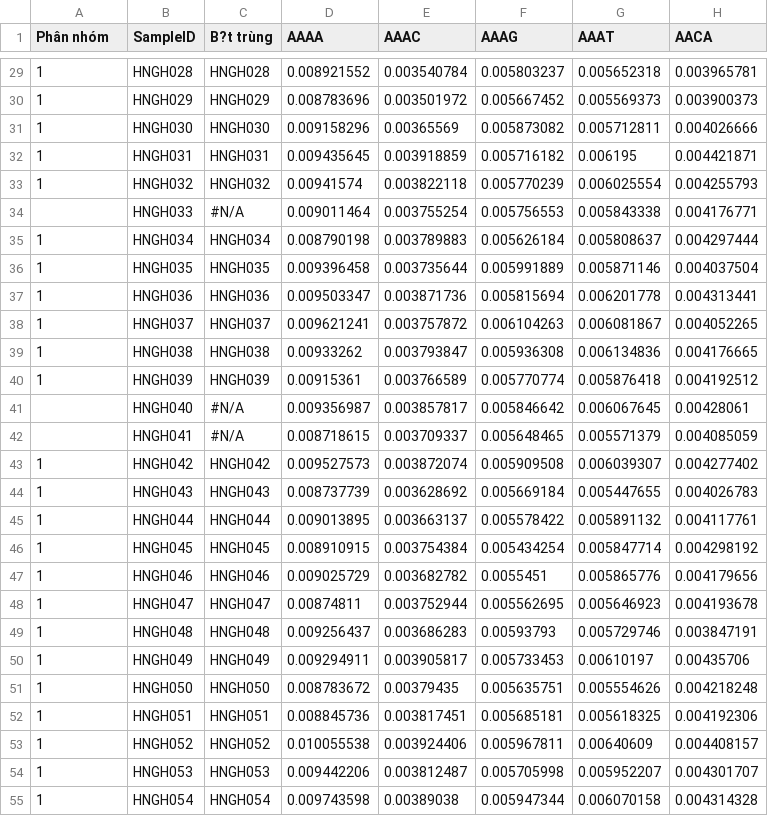
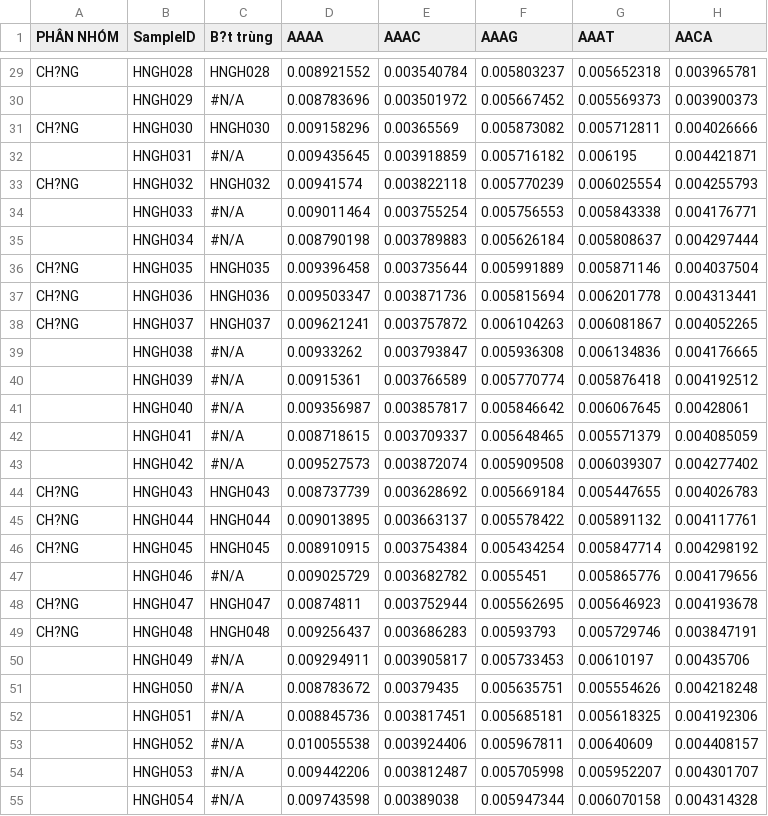
Before and after one commit to ha-dung-1085/du-an-dung-chung, a CSV file: HNG/HNG_EM.csv, drawn as a sheet; only a part is shown, gaps mark what is left out; the diff covers the shown part only; the diff names each change by its address in the sheet, - before the commit and + after, or states it on an @@ line.

```diff
--- a/HNG/HNG_EM.csv
+++ b/HNG/HNG_EM.csv
-A1: Phân nhóm
+A1: PHÂN NHÓM
-A29 (PHÂN NHÓM): 1
+A29 (PHÂN NHÓM): CH?NG
-A30 (PHÂN NHÓM): 1
+A30 (PHÂN NHÓM): (empty)
-C30 (B?t trùng): HNGH029
+C30 (B?t trùng): #N/A
-A31 (PHÂN NHÓM): 1
+A31 (PHÂN NHÓM): CH?NG
-A32 (PHÂN NHÓM): 1
+A32 (PHÂN NHÓM): (empty)
-C32 (B?t trùng): HNGH031
+C32 (B?t trùng): #N/A
-A33 (PHÂN NHÓM): 1
+A33 (PHÂN NHÓM): CH?NG
-A35 (PHÂN NHÓM): 1
+A35 (PHÂN NHÓM): (empty)
-C35 (B?t trùng): HNGH034
+C35 (B?t trùng): #N/A
-A36:A38 (PHÂN NHÓM): 1
+A36:A38 (PHÂN NHÓM): CH?NG
-A39:A40 (PHÂN NHÓM): 1
+A39:A40 (PHÂN NHÓM): (empty)
-C39 (B?t trùng): HNGH038
+C39 (B?t trùng): #N/A
-C40 (B?t trùng): HNGH039
+C40 (B?t trùng): #N/A
-A43 (PHÂN NHÓM): 1
+A43 (PHÂN NHÓM): (empty)
-C43 (B?t trùng): HNGH042
+C43 (B?t trùng): #N/A
-A44:A46 (PHÂN NHÓM): 1
+A44:A46 (PHÂN NHÓM): CH?NG
-A47 (PHÂN NHÓM): 1
+A47 (PHÂN NHÓM): (empty)
-C47 (B?t trùng): HNGH046
+C47 (B?t trùng): #N/A
-A48:A49 (PHÂN NHÓM): 1
+A48:A49 (PHÂN NHÓM): CH?NG
-A50:A55 (PHÂN NHÓM): 1
+A50:A55 (PHÂN NHÓM): (empty)
-C50 (B?t trùng): HNGH049
+C50 (B?t trùng): #N/A
-C51 (B?t trùng): HNGH050
+C51 (B?t trùng): #N/A
-C52 (B?t trùng): HNGH051
+C52 (B?t trùng): #N/A
-C53 (B?t trùng): HNGH052
+C53 (B?t trùng): #N/A
-C54 (B?t trùng): HNGH053
+C54 (B?t trùng): #N/A
-C55 (B?t trùng): HNGH054
+C55 (B?t trùng): #N/A
```
Also changed, not shown: 1 added row and 78 edited cells elsewhere in this file, HNG/HNG_FLEN.csv, HNG/HNG_NFP.csv, 9 other files.
